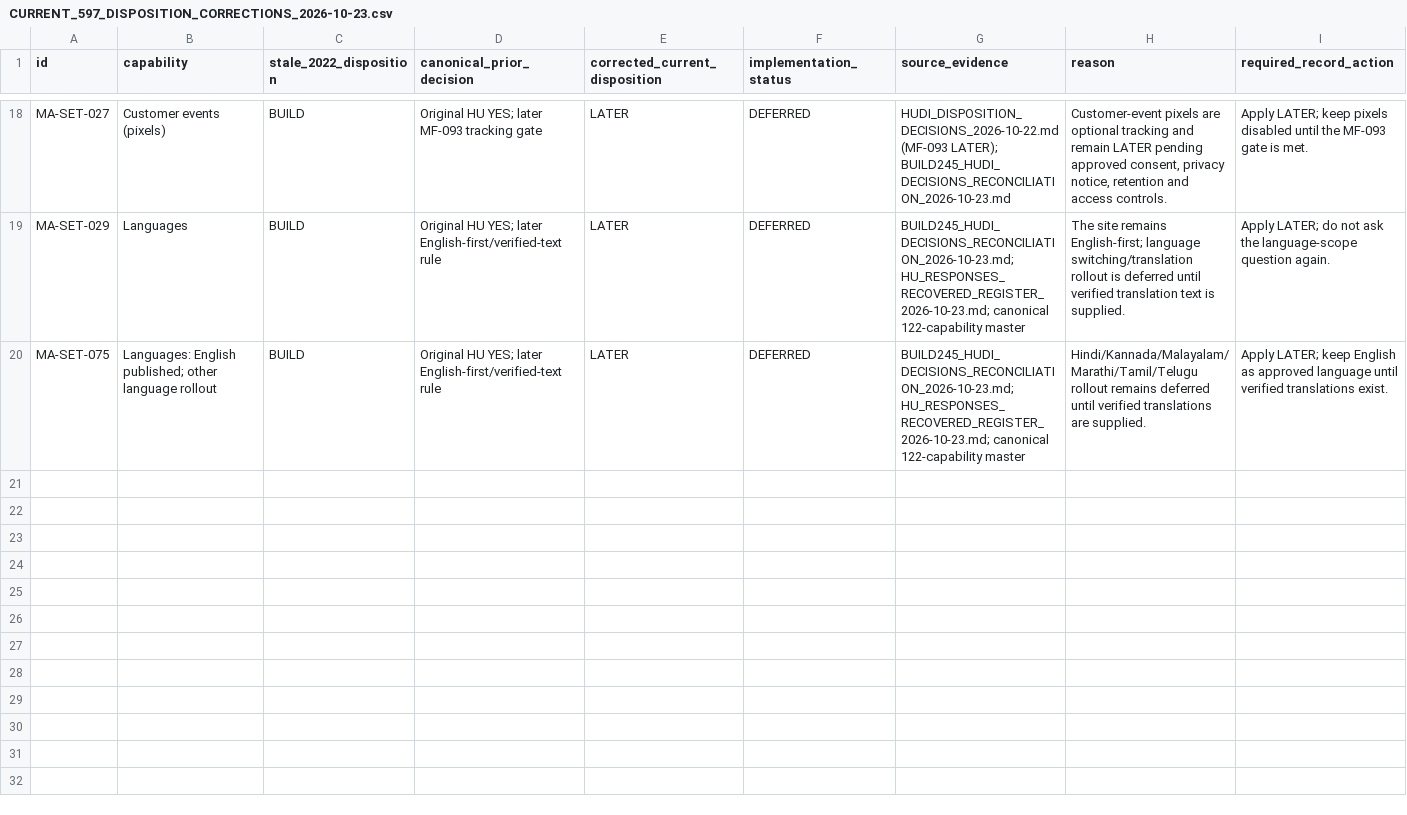
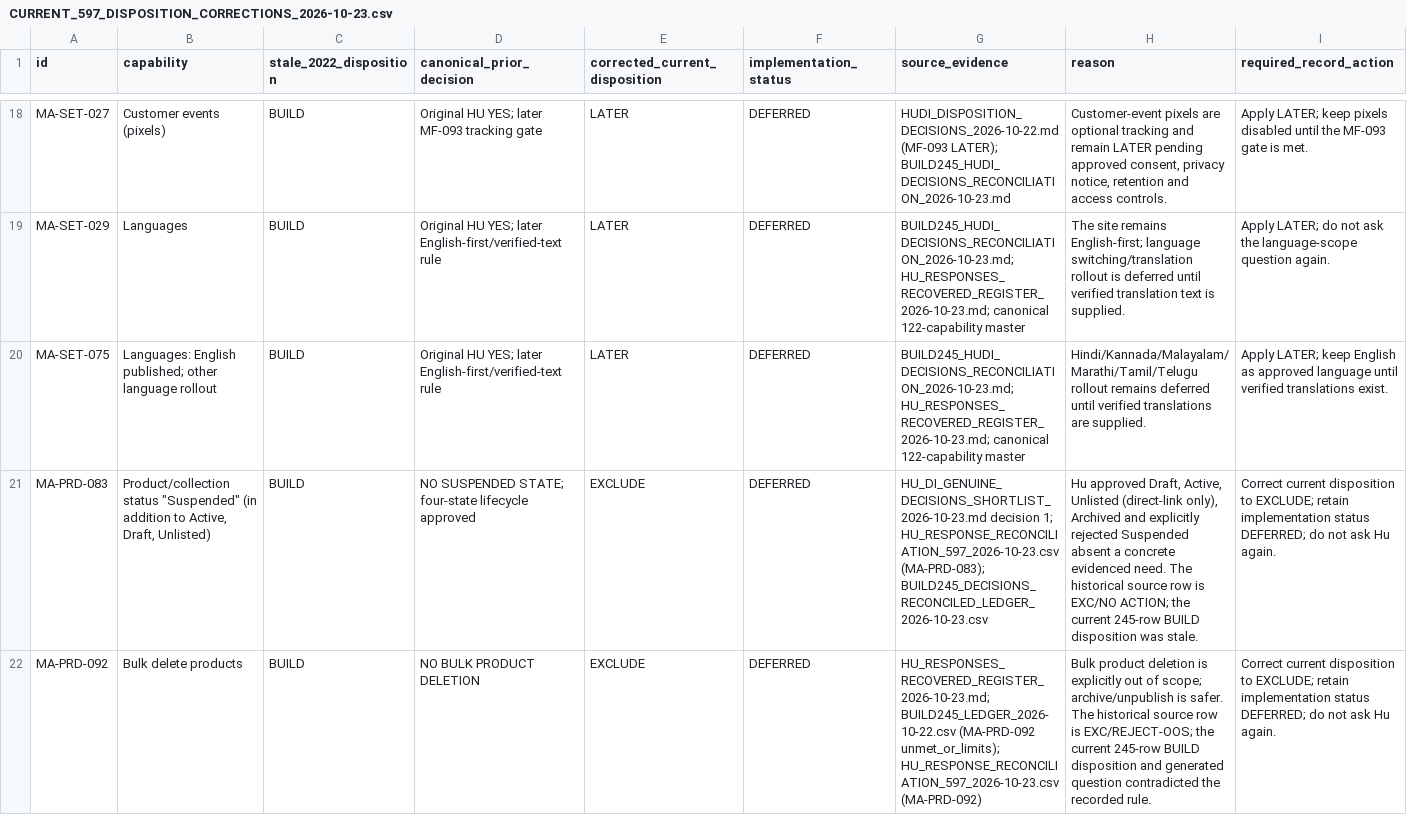
Before and after one commit to VaijanathR/Di-Eval-Effyklean, a CSV file: docs/ImplementationPlan/CURRENT_597_DISPOSITION_CORRECTIONS_2026-10-23.csv, drawn as a sheet; only a part is shown, gaps mark what is left out; the diff names each change by its address in the sheet, - before the commit and + after, or states it on an @@ line.

Commit message:
Record stale product-scope disposition corrections

```diff
--- a/docs/ImplementationPlan/CURRENT_597_DISPOSITION_CORRECTIONS_2026-10-23.csv
+++ b/docs/ImplementationPlan/CURRENT_597_DISPOSITION_CORRECTIONS_2026-10-23.csv
+row 21: MA-PRD-083 | Product/collection status "Suspended" (in addition to Active, Draft, Unlisted) | BUILD | NO SUSPENDED STATE; four-state lifecycle approved | EXCLUDE | DEFERRED | HU_DI_GENUINE_DECISIONS_SHORTLIST_2026-10-23.md decision 1; HU_RESPONSE_RECONCILIATION_597_2026-10-23.csv (MA-PRD-083); BUILD245_DECISIONS_RECONCILED_LEDGER_2026-10-23.csv | Hu approved Draft, Active, Unlisted (direct-link only), Archived and explicitly rejected Suspended absent a concrete evidenced need. The historical source row is EXC/NO ACTION; the current 245-row BUILD disposition was stale. | Correct current disposition to EXCLUDE; retain implementation status DEFERRED; do not ask Hu again.
+row 22: MA-PRD-092 | Bulk delete products | BUILD | NO BULK PRODUCT DELETION | EXCLUDE | DEFERRED | HU_RESPONSES_RECOVERED_REGISTER_2026-10-23.md; BUILD245_LEDGER_2026-10-22.csv (MA-PRD-092 unmet_or_limits); HU_RESPONSE_RECONCILIATION_597_2026-10-23.csv (MA-PRD-092) | Bulk product deletion is explicitly out of scope; archive/unpublish is safer. The historical source row is EXC/REJECT-OOS; the current 245-row BUILD disposition and generated question contradicted the recorded rule. | Correct current disposition to EXCLUDE; retain implementation status DEFERRED; do not ask Hu again.
```
